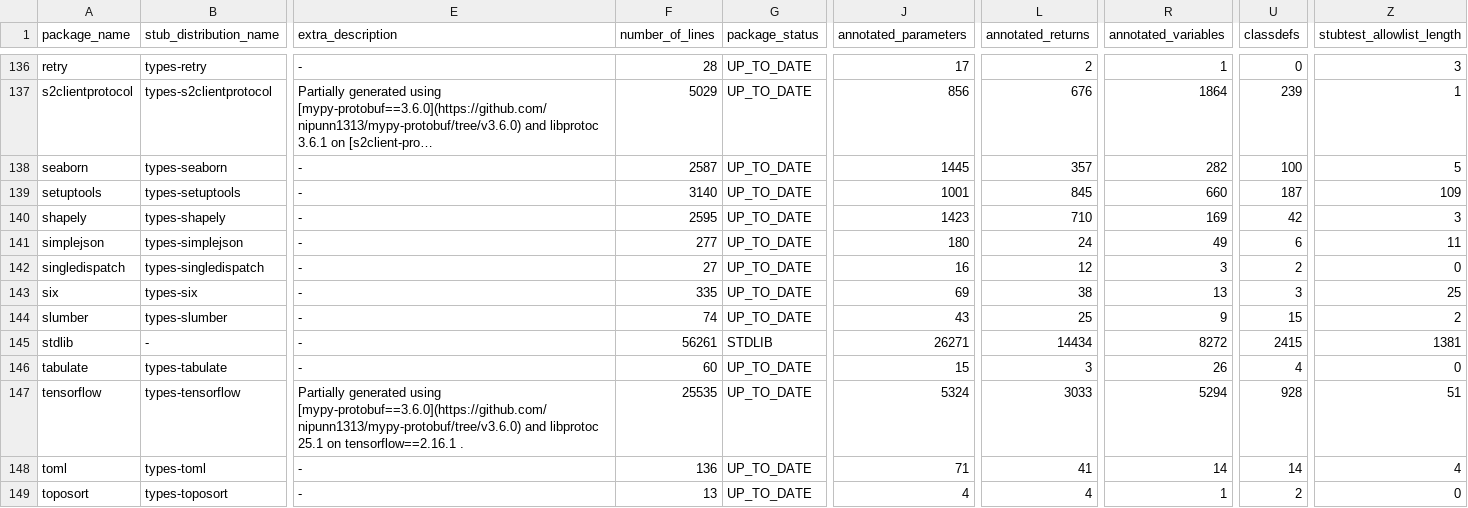
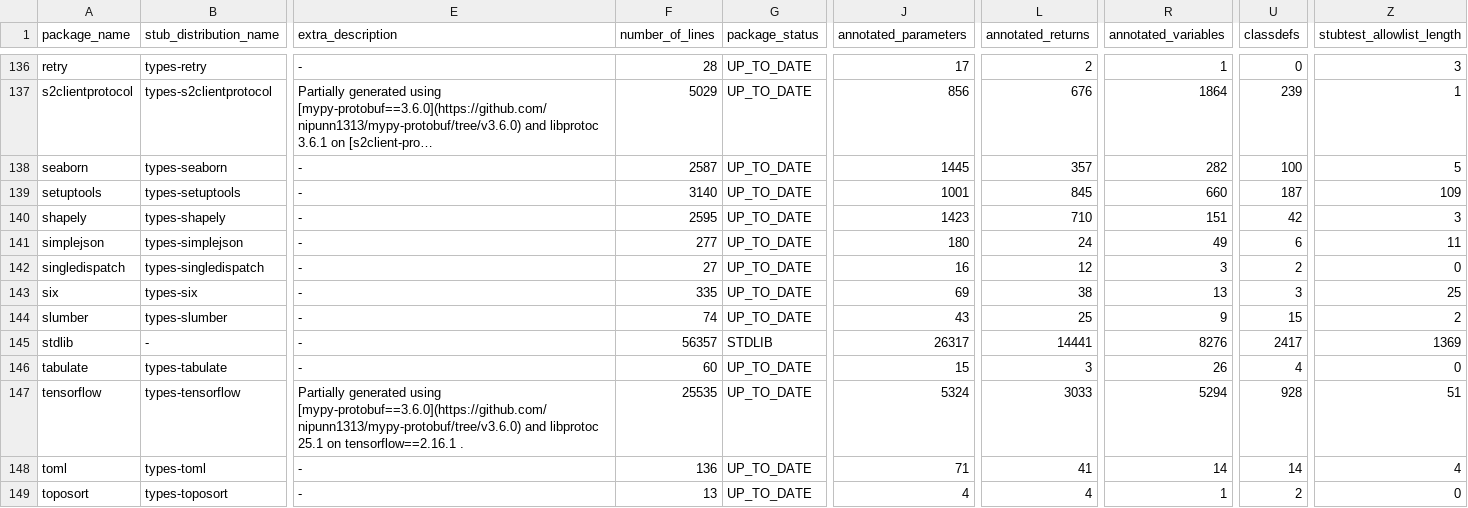
Before and after one commit to AlexWaygood/typeshed-stats, a CSV file: examples/example.csv, drawn as a sheet; only a part is shown, gaps mark what is left out; long unchanged cells end in …; the diff names each change by its address in the sheet, - before the commit and + after, or states it on an @@ line.

Commit message:
👷 Automated regeneration of examples and docs

```diff
--- a/examples/example.csv
+++ b/examples/example.csv
-R140 (annotated_variables): 169
+R140 (annotated_variables): 151
-F145 (number_of_lines): 56261
+F145 (number_of_lines): 56357
-J145 (annotated_parameters): 26271
+J145 (annotated_parameters): 26317
-L145 (annotated_returns): 14434
+L145 (annotated_returns): 14441
-R145 (annotated_variables): 8272
+R145 (annotated_variables): 8276
-U145 (classdefs): 2415
+U145 (classdefs): 2417
-Z145 (stubtest_allowlist_length): 1381
+Z145 (stubtest_allowlist_length): 1369
```
Also changed, not shown: 2 other files.
